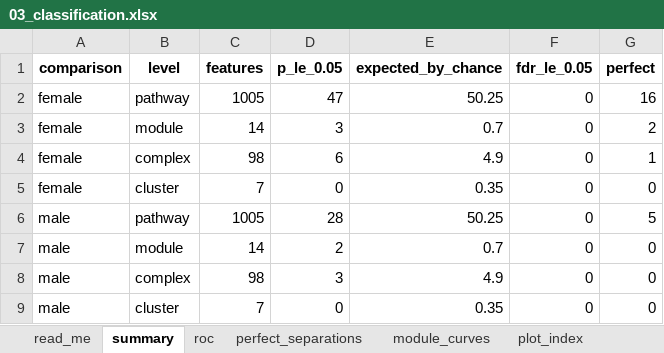
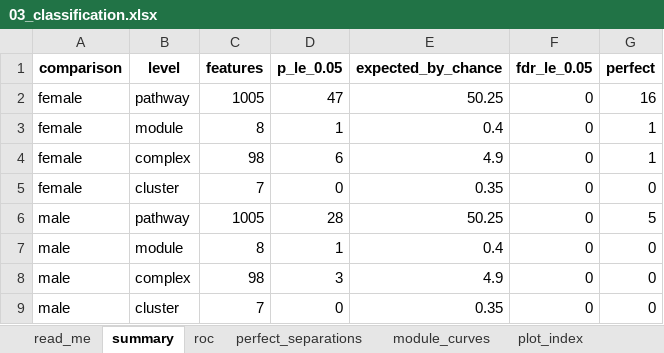
Before and after one commit to Dustyn-T-Lewis/PAS_2026, an Excel workbook: 02_Statistics/03_Classification/c_data/03_classification.xlsx, sheet summary, drawn as a sheet; values as stored, in another font and other column widths than the file's, no borders; the diff names each change by its address in the sheet, - before the commit and + after, or states it on an @@ line.

```diff
--- a/02_Statistics/03_Classification/c_data/03_classification.xlsx (sheet summary)
+++ b/02_Statistics/03_Classification/c_data/03_classification.xlsx (sheet summary)
-C3 (features): 14
+C3 (features): 8
-D3 (p_le_0.05): 3
+D3 (p_le_0.05): 1
-E3 (expected_by_chance): 0.7
+E3 (expected_by_chance): 0.4
-G3 (perfect): 2
+G3 (perfect): 1
-C7 (features): 14
+C7 (features): 8
-D7 (p_le_0.05): 2
+D7 (p_le_0.05): 1
-E7 (expected_by_chance): 0.7
+E7 (expected_by_chance): 0.4
```
Also changed, not shown: sheet module_curves, sheet roc, sheet perfect_separations, sheet input_manifest, 01_Processing/05_Scores/c_data/05_scores.xlsx, 02_Statistics/04_PCA/c_data/04_pca.xlsx, 9 other files.
